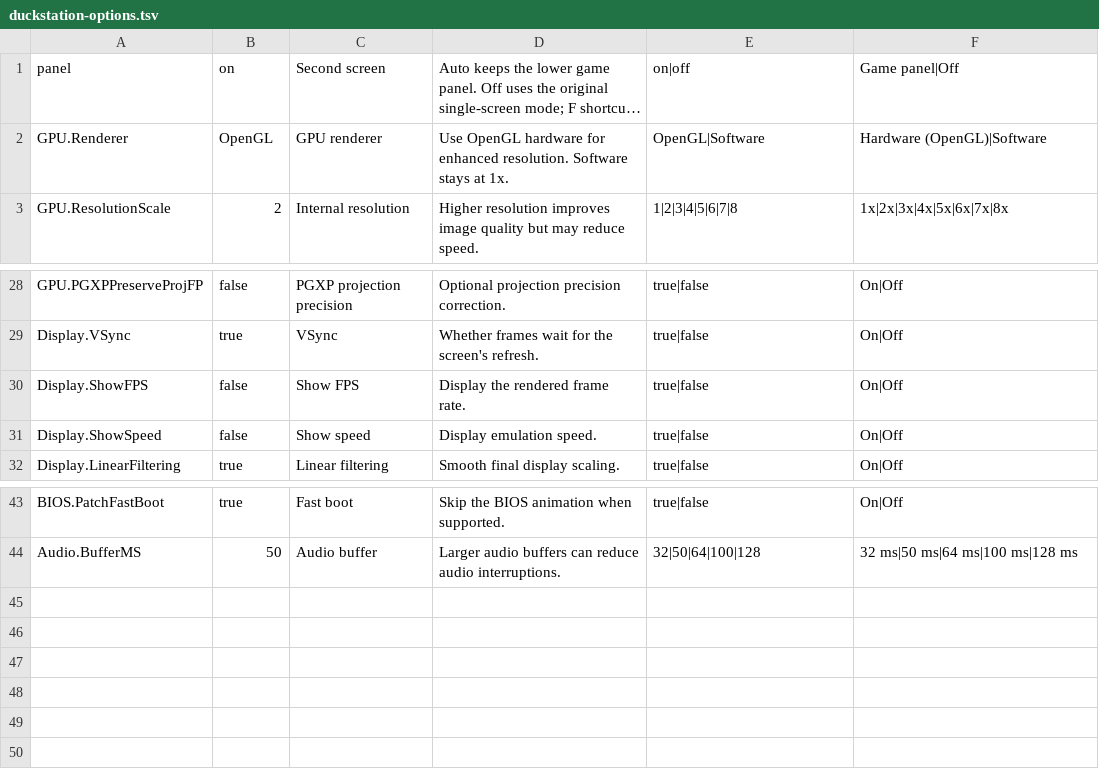
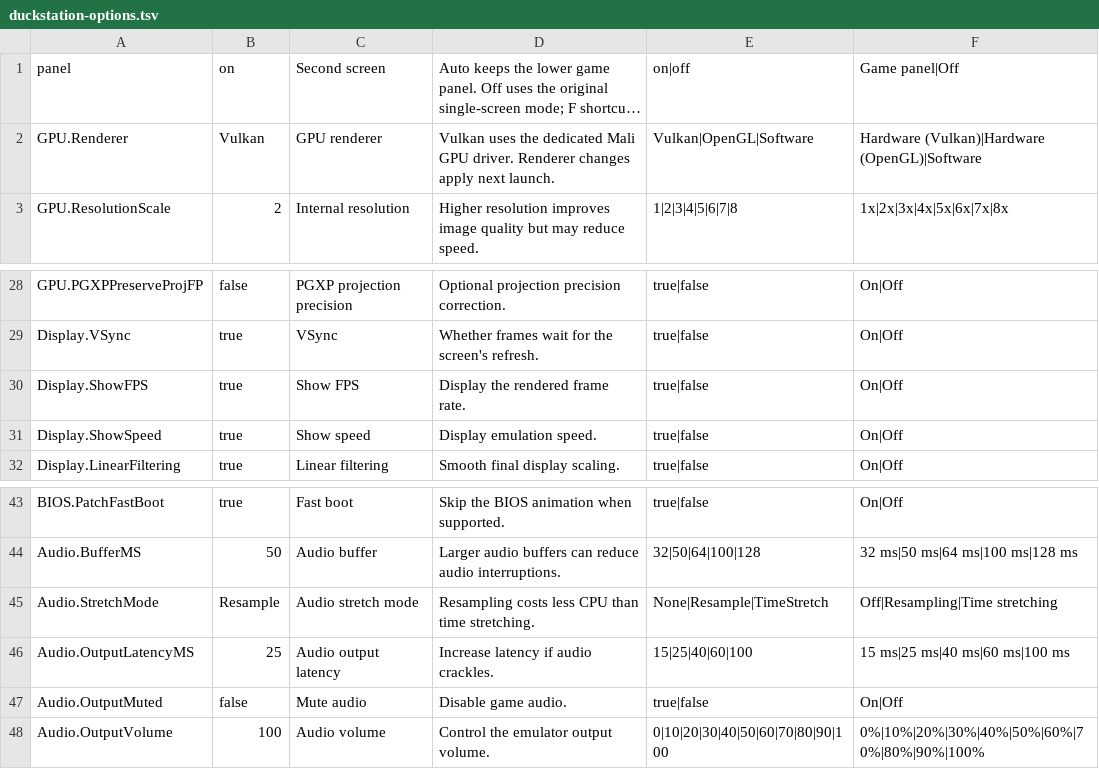
Before and after one commit to dj5927/BananaLinux, a TSV file: system/rootfs/usr/share/banana/duckstation-options.tsv, drawn as a sheet; only a part is shown, gaps mark what is left out; long unchanged cells end in …; the diff names each change by its address in the sheet, - before the commit and + after, or states it on an @@ line.

```diff
--- a/system/rootfs/usr/share/banana/duckstation-options.tsv
+++ b/system/rootfs/usr/share/banana/duckstation-options.tsv
-B2: OpenGL
+B2: Vulkan
-D2: Use OpenGL hardware for enhanced resolution. Software stays at 1x.
+D2: Vulkan uses the dedicated Mali GPU driver. Renderer changes apply next launch.
-E2: OpenGL|Software
+E2: Vulkan|OpenGL|Software
-F2: Hardware (OpenGL)|Software
+F2: Hardware (Vulkan)|Hardware (OpenGL)|Software
-B30:B31: false
+B30:B31: true
+row 45: Audio.StretchMode | Resample | Audio stretch mode | Resampling costs less CPU than time stretching. | None|Resample|TimeStretch | Off|Resampling|Time stretching
+row 46: Audio.OutputLatencyMS | 25 | Audio output latency | Increase latency if audio crackles. | 15|25|40|60|100 | 15 ms|25 ms|40 ms|60 ms|100 ms
+row 47: Audio.OutputMuted | false | Mute audio | Disable game audio. | true|false | On|Off
+row 48: Audio.OutputVolume | 100 | Audio volume | Control the emulator output volume. | 0|10|20|30|40|50|60|70|80|90|100 | 0%|10%|20%|30%|40%|50%|60%|70%|80%|90%|100%
```
Also changed, not shown: ui/assets/lang/ko.tsv, 11 other files.
